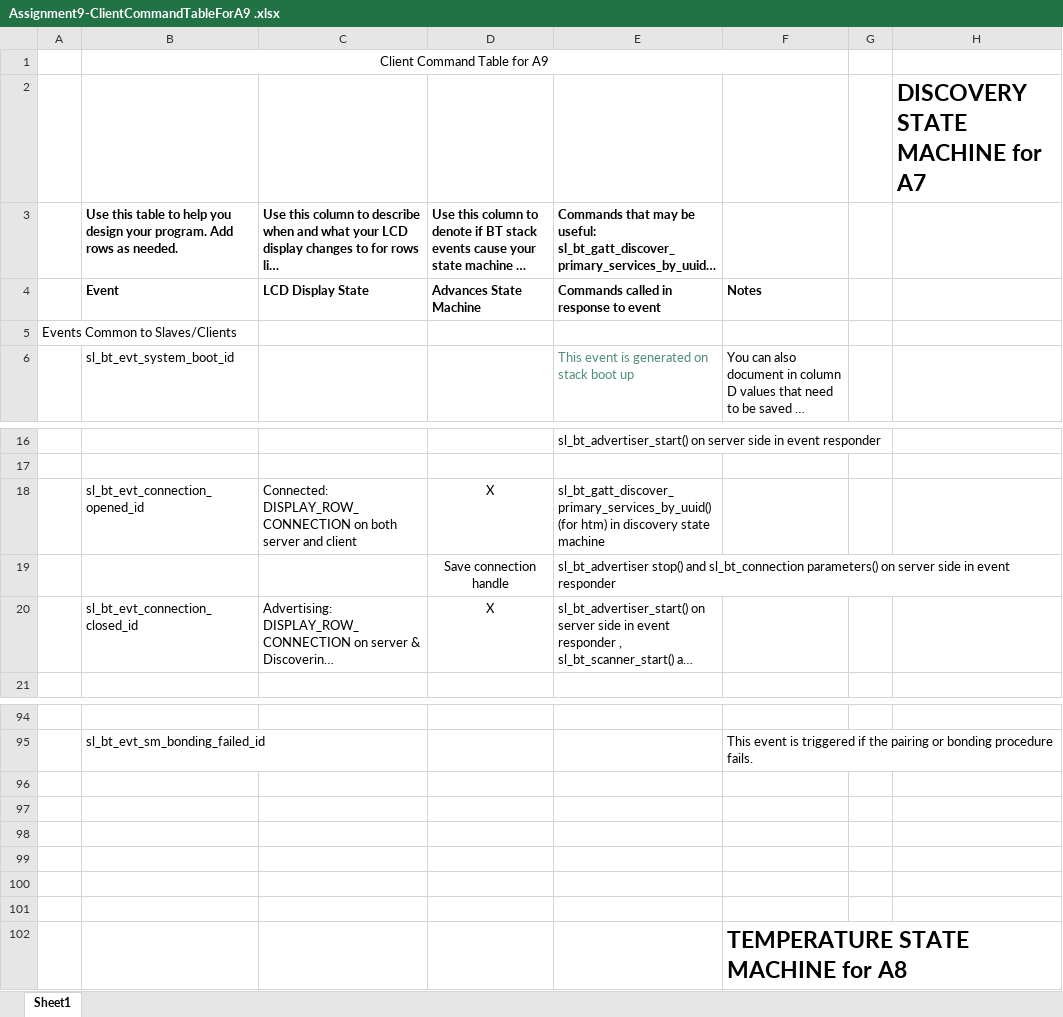
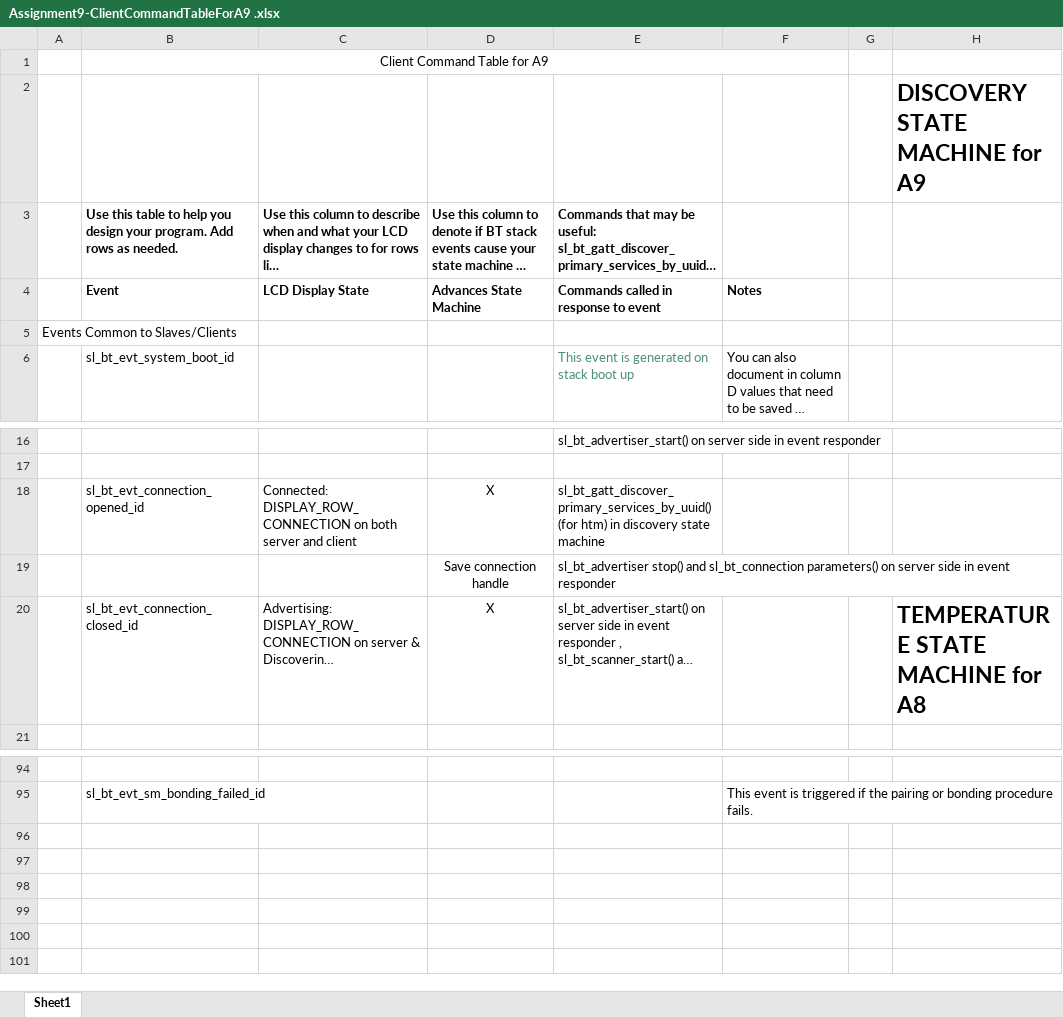
Before and after one commit to VisweshBaskaran/ECEN5813-IOT-A9, an Excel workbook: questions/Assignment9-ClientCommandTableForA9 .xlsx, sheet Sheet1, drawn as a sheet; only a part is shown, gaps mark what is left out; long unchanged cells end in …; values as stored, in another font and other column widths than the file's, no borders; charts and pictures not drawn; the diff names each change by its address in the sheet, - before the commit and + after, or states it on an @@ line.

```diff
--- a/questions/Assignment9-ClientCommandTableForA9 .xlsx (sheet Sheet1)
+++ b/questions/Assignment9-ClientCommandTableForA9 .xlsx (sheet Sheet1)
-H2: DISCOVERY STATE MACHINE for A7
+H2: DISCOVERY STATE MACHINE for A9
-H20: (empty)
+H20: TEMPERATURE STATE MACHINE for A8
-row 96: (empty)
-row 97: (empty)
-row 98: (empty)
-row 99: (empty)
-row 100: (empty)
-row 101: (empty)
-row 102:  |  |  |  |  | TEMPERATURE STATE MACHINE for A8
```
Also changed, not shown: charts or pictures, 13 other files.
